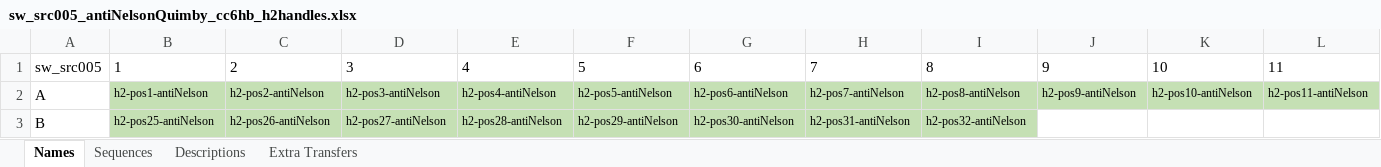
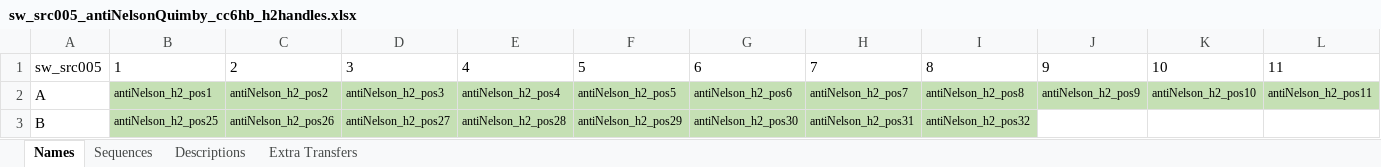
Before and after one commit to mattaq31/Hash-CAD, an Excel workbook: GUI/used-cargo-plates/sw_src005_antiNelsonQuimby_cc6hb_h2handles.xlsx, sheet Names, drawn as a sheet; only a part is shown; values as stored, in another font and other column widths than the file's, no borders; the diff covers the shown part only; the diff names each change by its address in the sheet, - before the commit and + after, or states it on an @@ line.

```diff
--- a/GUI/used-cargo-plates/sw_src005_antiNelsonQuimby_cc6hb_h2handles.xlsx (sheet Names)
+++ b/GUI/used-cargo-plates/sw_src005_antiNelsonQuimby_cc6hb_h2handles.xlsx (sheet Names)
-B2: h2-pos1-antiNelson
+B2: antiNelson_h2_pos1
-C2: h2-pos2-antiNelson
+C2: antiNelson_h2_pos2
-D2: h2-pos3-antiNelson
+D2: antiNelson_h2_pos3
-E2: h2-pos4-antiNelson
+E2: antiNelson_h2_pos4
-F2: h2-pos5-antiNelson
+F2: antiNelson_h2_pos5
-G2: h2-pos6-antiNelson
+G2: antiNelson_h2_pos6
-H2: h2-pos7-antiNelson
+H2: antiNelson_h2_pos7
-I2: h2-pos8-antiNelson
+I2: antiNelson_h2_pos8
-J2: h2-pos9-antiNelson
+J2: antiNelson_h2_pos9
-K2: h2-pos10-antiNelson
+K2: antiNelson_h2_pos10
-L2: h2-pos11-antiNelson
+L2: antiNelson_h2_pos11
-B3: h2-pos25-antiNelson
+B3: antiNelson_h2_pos25
-C3: h2-pos26-antiNelson
+C3: antiNelson_h2_pos26
-D3: h2-pos27-antiNelson
+D3: antiNelson_h2_pos27
-E3: h2-pos28-antiNelson
+E3: antiNelson_h2_pos28
-F3: h2-pos29-antiNelson
+F3: antiNelson_h2_pos29
-G3: h2-pos30-antiNelson
+G3: antiNelson_h2_pos30
-H3: h2-pos31-antiNelson
+H3: antiNelson_h2_pos31
-I3: h2-pos32-antiNelson
+I3: antiNelson_h2_pos32
```
Also changed, not shown: 113 edited cells elsewhere in this sheet, GUI/used-cargo-plates/P3518_MA_octahedron_patterning_v1.xlsx, GUI/used-cargo-plates/sw_src007_nelson_quimby_bart_edna.xlsx, 9 other files.
